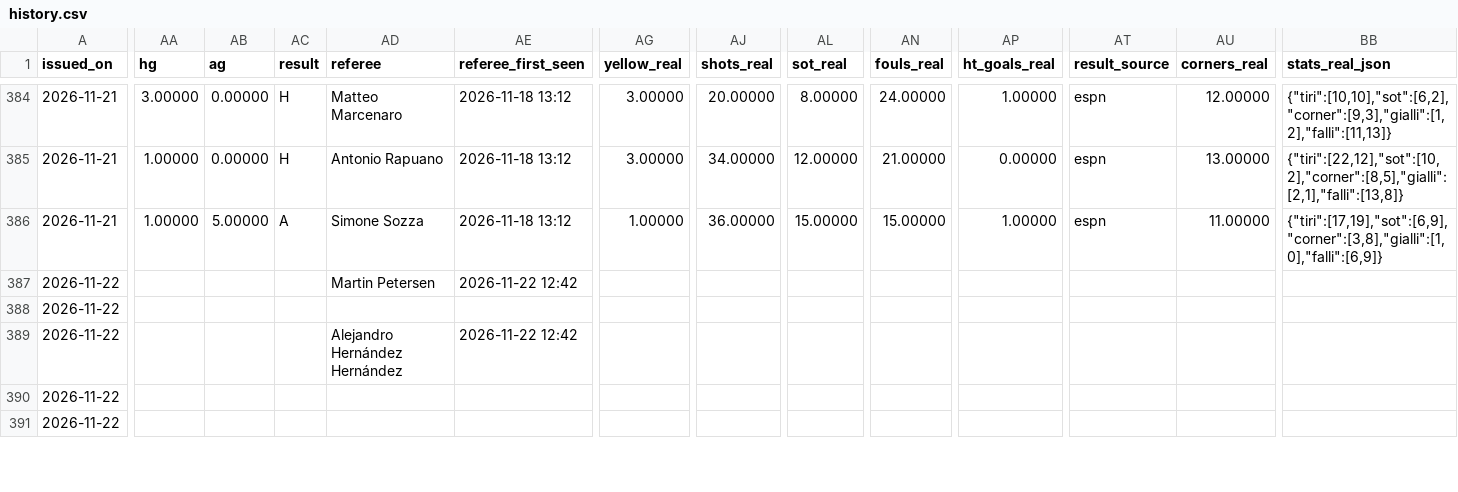
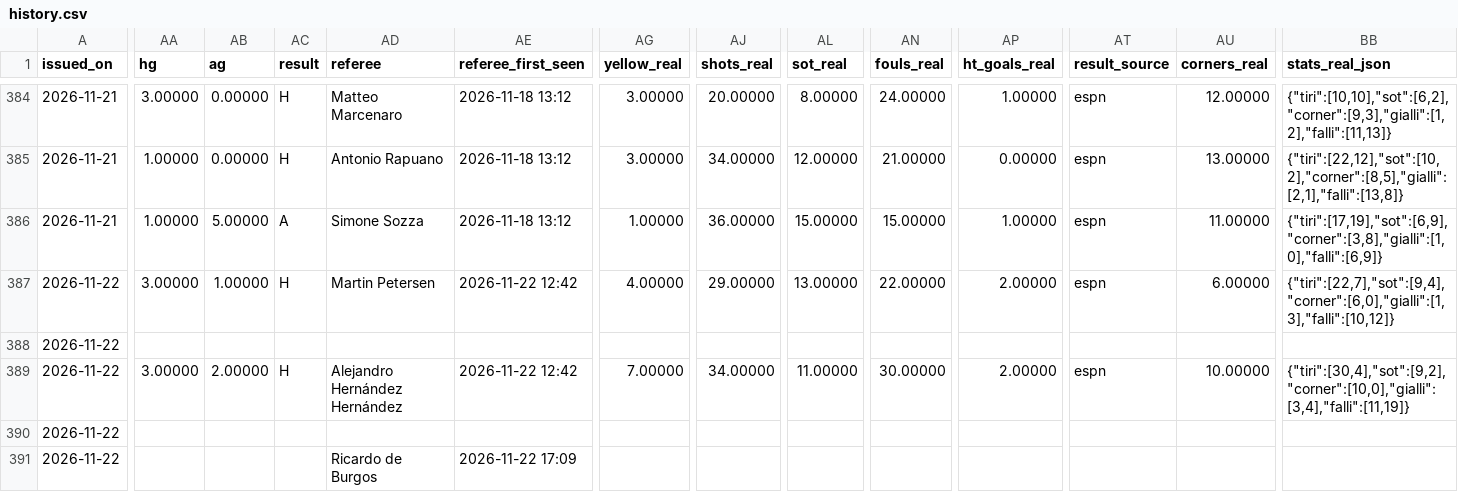
Before and after one commit to riccardogobbo01/football-predictor, a CSV file: docs/history.csv, drawn as a sheet; only a part is shown, gaps mark what is left out; the diff covers the shown part only; the diff names each change by its address in the sheet, - before the commit and + after, or states it on an @@ line.

```diff
--- a/docs/history.csv
+++ b/docs/history.csv
-AA387 (hg): (empty)
+AA387 (hg): 3.00000
-AB387 (ag): (empty)
+AB387 (ag): 1.00000
-AC387 (result): (empty)
+AC387 (result): H
-AG387 (yellow_real): (empty)
+AG387 (yellow_real): 4.00000
-AJ387 (shots_real): (empty)
+AJ387 (shots_real): 29.00000
-AL387 (sot_real): (empty)
+AL387 (sot_real): 13.00000
-AN387 (fouls_real): (empty)
+AN387 (fouls_real): 22.00000
-AP387 (ht_goals_real): (empty)
+AP387 (ht_goals_real): 2.00000
-AT387 (result_source): (empty)
+AT387 (result_source): espn
-AU387 (corners_real): (empty)
+AU387 (corners_real): 6.00000
-BB387 (stats_real_json): (empty)
+BB387 (stats_real_json): {"tiri":[22,7],"sot":[9,4],"corner":[6,0],"gialli":[1,3],"falli":[10,12]}
-AA389 (hg): (empty)
+AA389 (hg): 3.00000
-AB389 (ag): (empty)
+AB389 (ag): 2.00000
-AC389 (result): (empty)
+AC389 (result): H
-AG389 (yellow_real): (empty)
+AG389 (yellow_real): 7.00000
-AJ389 (shots_real): (empty)
+AJ389 (shots_real): 34.00000
-AL389 (sot_real): (empty)
+AL389 (sot_real): 11.00000
-AN389 (fouls_real): (empty)
+AN389 (fouls_real): 30.00000
-AP389 (ht_goals_real): (empty)
+AP389 (ht_goals_real): 2.00000
-AT389 (result_source): (empty)
+AT389 (result_source): espn
-AU389 (corners_real): (empty)
+AU389 (corners_real): 10.00000
-BB389 (stats_real_json): (empty)
+BB389 (stats_real_json): {"tiri":[30,4],"sot":[9,2],"corner":[10,0],"gialli":[3,4],"falli":[11,19]}
-AD391 (referee): (empty)
+AD391 (referee): Ricardo de Burgos
-AE391 (referee_first_seen): (empty)
+AE391 (referee_first_seen): 2026-11-22 17:09
```
Also changed, not shown: 78 edited cells elsewhere in this file, docs/mycombo_history.csv, docs/odds_secondary.csv, 16 other files.
